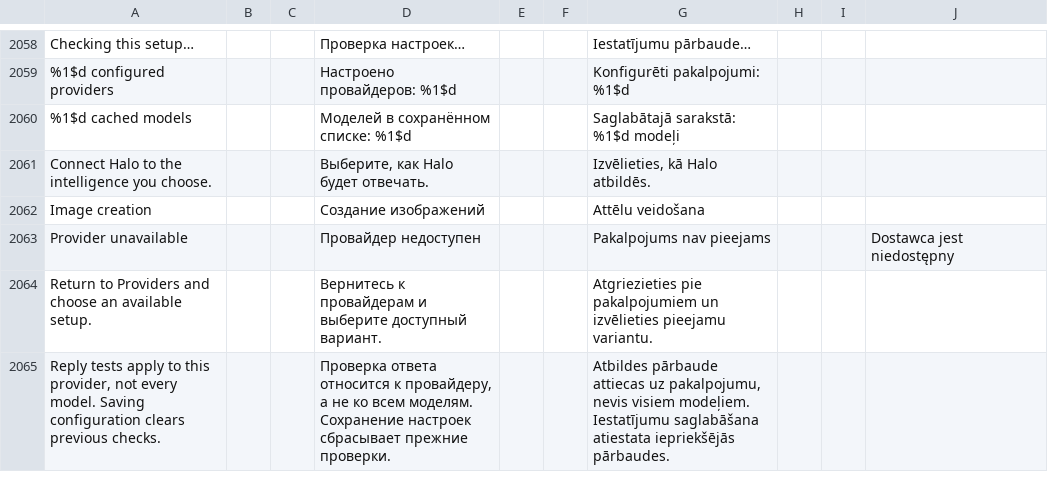
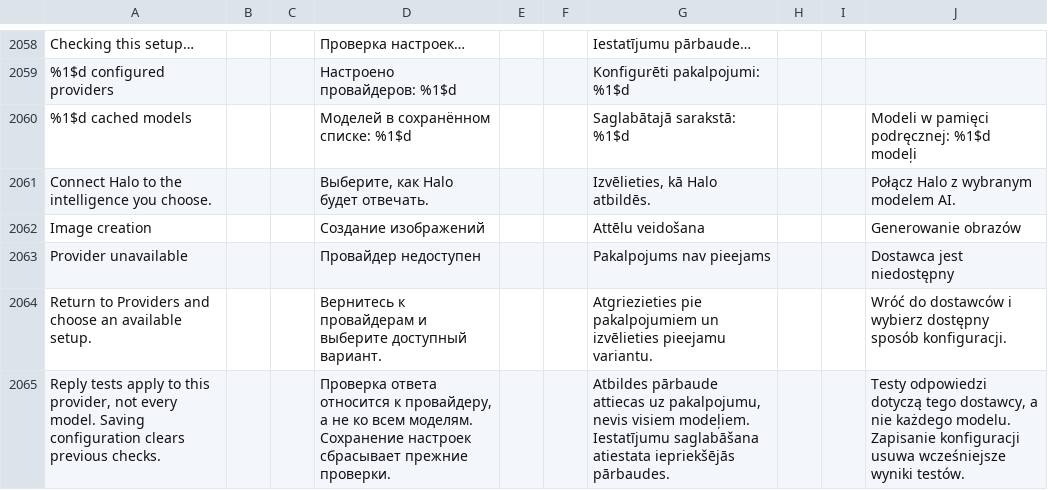
Before and after one commit to slafftrosheen/Halo, a TSV file: app/src/main/localization/ui.tsv, drawn as a sheet; only a part is shown, gaps mark what is left out; the diff covers the shown part only.

```diff
--- a/app/src/main/localization/ui.tsv
+++ b/app/src/main/localization/ui.tsv
@@ -2059,7 +2059,7 @@ Checking this setup…|||Проверка настроек…|||Iestatījumu pā
 %1$d configured providers|||Настроено провайдеров: %1$d|||Konfigurēti pakalpojumi: %1$d
-%1$d cached models|||Моделей в сохранённом списке: %1$d|||Saglabātajā sarakstā: %1$d modeļi
-Connect Halo to the intelligence you choose.|||Выберите, как Halo будет отвечать.|||Izvēlieties, kā Halo atbildēs.
-Image creation|||Создание изображений|||Attēlu veidošana
+%1$d cached models|||Моделей в сохранённом списке: %1$d|||Saglabātajā sarakstā: %1$d|||Modeli w pamięci podręcznej: %1$d modeļi
+Connect Halo to the intelligence you choose.|||Выберите, как Halo будет отвечать.|||Izvēlieties, kā Halo atbildēs.|||Połącz Halo z wybranym modelem AI.
+Image creation|||Создание изображений|||Attēlu veidošana|||Generowanie obrazów
 Provider unavailable|||Провайдер недоступен|||Pakalpojums nav pieejams|||Dostawca jest niedostępny
-Return to Providers and choose an available setup.|||Вернитесь к провайдерам и выберите доступный вариант.|||Atgriezieties pie pakalpojumiem un izvēlieties pieejamu variantu.
-Reply tests apply to this provider, not every model. Saving configuration clears previous checks.|||Проверка ответа относится к провайдеру, а не ко всем моделям. Сохранение настроек сбрасывает прежние проверки.|||Atbildes pārbaude attiecas uz pakalpojumu, nevis visiem modeļiem. Iestatījumu saglabāšana atiestata iepriekšējās pārbaudes.
+Return to Providers and choose an available setup.|||Вернитесь к провайдерам и выберите доступный вариант.|||Atgriezieties pie pakalpojumiem un izvēlieties pieejamu variantu.|||Wróć do dostawców i wybierz dostępny sposób konfiguracji.
+Reply tests apply to this provider, not every model. Saving configuration clears previous checks.|||Проверка ответа относится к провайдеру, а не ко всем моделям. Сохранение настроек сбрасывает прежние проверки.|||Atbildes pārbaude attiecas uz pakalpojumu, nevis visiem modeļiem. Iestatījumu saglabāšana atiestata iepriekšējās pārbaudes.|||Testy odpowiedzi dotyczą tego dostawcy, a nie każdego modelu. Zapisanie konfiguracji usuwa wcześniejsze wyniki testów.
```
Also changed, not shown: 8 added rows and 26 edited cells elsewhere in this file, 5 other files.
